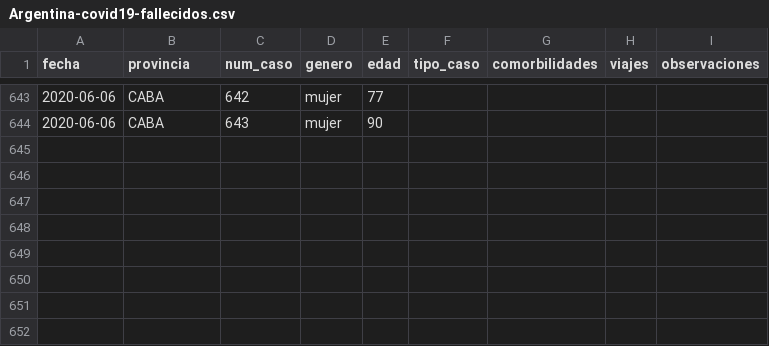
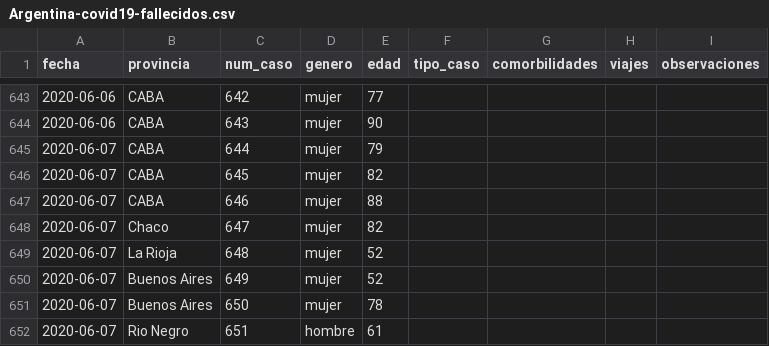
Before and after one commit to lucia15/Database-Covid19-Argentina, a CSV file: Argentina-covid19-fallecidos.csv, drawn as a sheet; only a part is shown, gaps mark what is left out.

Commit message:
Actualizando datos con reporte matutino 07/06

```diff
--- a/Argentina-covid19-fallecidos.csv
+++ b/Argentina-covid19-fallecidos.csv
@@ -644 +644,9 @@ fecha,provincia,num_caso,genero,edad,tipo_caso,comorbilidades,viajes,observacion
 2020-06-06,CABA,643,mujer,90,,,,
+2020-06-07,CABA,644,mujer,79,,,,
+2020-06-07,CABA,645,mujer,82,,,,
+2020-06-07,CABA,646,mujer,88,,,,
+2020-06-07,Chaco,647,mujer,82,,,,
+2020-06-07,La Rioja,648,mujer,52,,,,
+2020-06-07,Buenos Aires,649,mujer,52,,,,
+2020-06-07,Buenos Aires,650,mujer,78,,,,
+2020-06-07,Rio Negro,651,hombre,61,,,,
```
